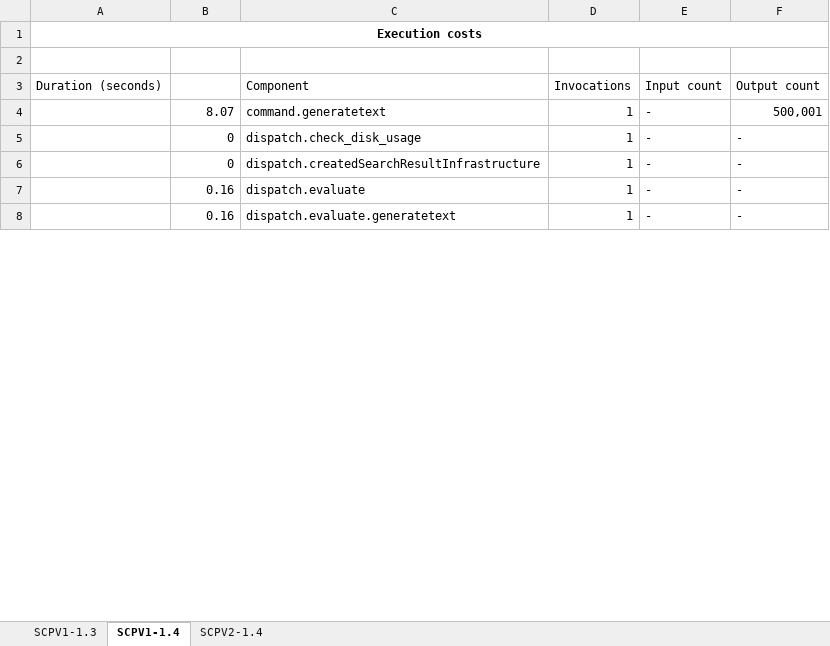
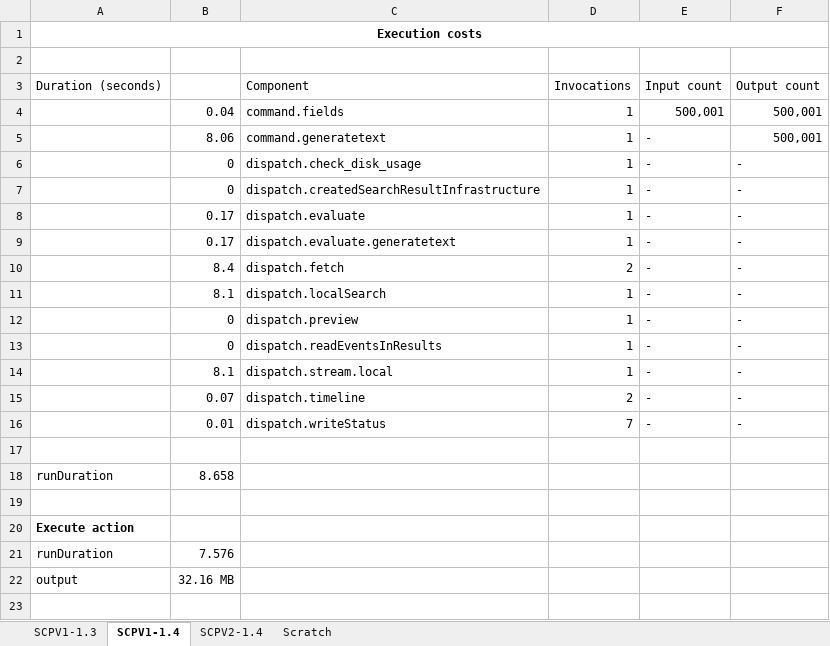
Before and after one commit to Zhengneng/splunk-sdk-python, an Excel workbook: examples/searchcommands_app/Test-Performance.xlsx, sheet SCPV1-1.4, drawn as a sheet; only a part is shown; the shorter side is filled out with more unchanged rows; values as stored, in another font and other column widths than the file's, no borders; addresses are those after the commit; the diff covers the shown part only; the diff names each change by its address in the sheet, - before the commit and + after, or states it on an @@ line.

Commit message:
Bug fixes
Resolved:
1. DVPL-6453, splunklib.searchcommands | SCPV2 | GeneratingCommand | Unsupported metadata field sent by custom search command: distributed
2. DVPL-6451, splunklib.searchcommands | SCPV1 | Generating command produces statistics,not events by default

Fix:
1. We now ensure that when type == 'streaming' and distributed is True we serialize type='stateful'.
2. Updated GeneratingCommand.ConfigurationSettings
These settings are now thoroughly vetted against Commands.conf.spec.xlsx.
3. Updated all broken tests

Verified: With by unit tests including new unit tests for GeneratingCommand and StreamingCommand. See test_configuration_settings.py.

```diff
--- a/examples/searchcommands_app/Test-Performance.xlsx (sheet SCPV1-1.4)
+++ b/examples/searchcommands_app/Test-Performance.xlsx (sheet SCPV1-1.4)
+sheet tab: Scratch
+row 4:  | 0.04 | command.fields | 1 | 500,001 | 500,001
-B5: 8.07
+B5: 8.06
@@ row 23 moved to row 6: 0 @@
@@ row 24 moved to row 7: 0 @@
+row 8:  | 0.17 | dispatch.evaluate | 1 | - | -
+row 9:  | 0.17 | dispatch.evaluate.generatetext | 1 | - | -
+row 10:  | 8.4 | dispatch.fetch | 2 | - | -
+row 11:  | 8.1 | dispatch.localSearch | 1 | - | -
+row 12:  | 0 | dispatch.preview | 1 | - | -
+row 13:  | 0 | dispatch.readEventsInResults | 1 | - | -
+row 14:  | 8.1 | dispatch.stream.local | 1 | - | -
+row 15:  | 0.07 | dispatch.timeline | 2 | - | -
+row 16:  | 0.01 | dispatch.writeStatus | 7 | - | -
+row 17: (empty)
+row 18: runDuration | 8.658
+row 19: (empty)
@@ row 33 moved to row 20: Execute action @@
+row 21: runDuration | 7.576
+row 22: output | 32.16 MB
+row 23: (empty)
```
Also changed, not shown: 9 added rows, 14 removed rows, 2 moved rows and 5 edited cells elsewhere in this sheet, 9 other files.
